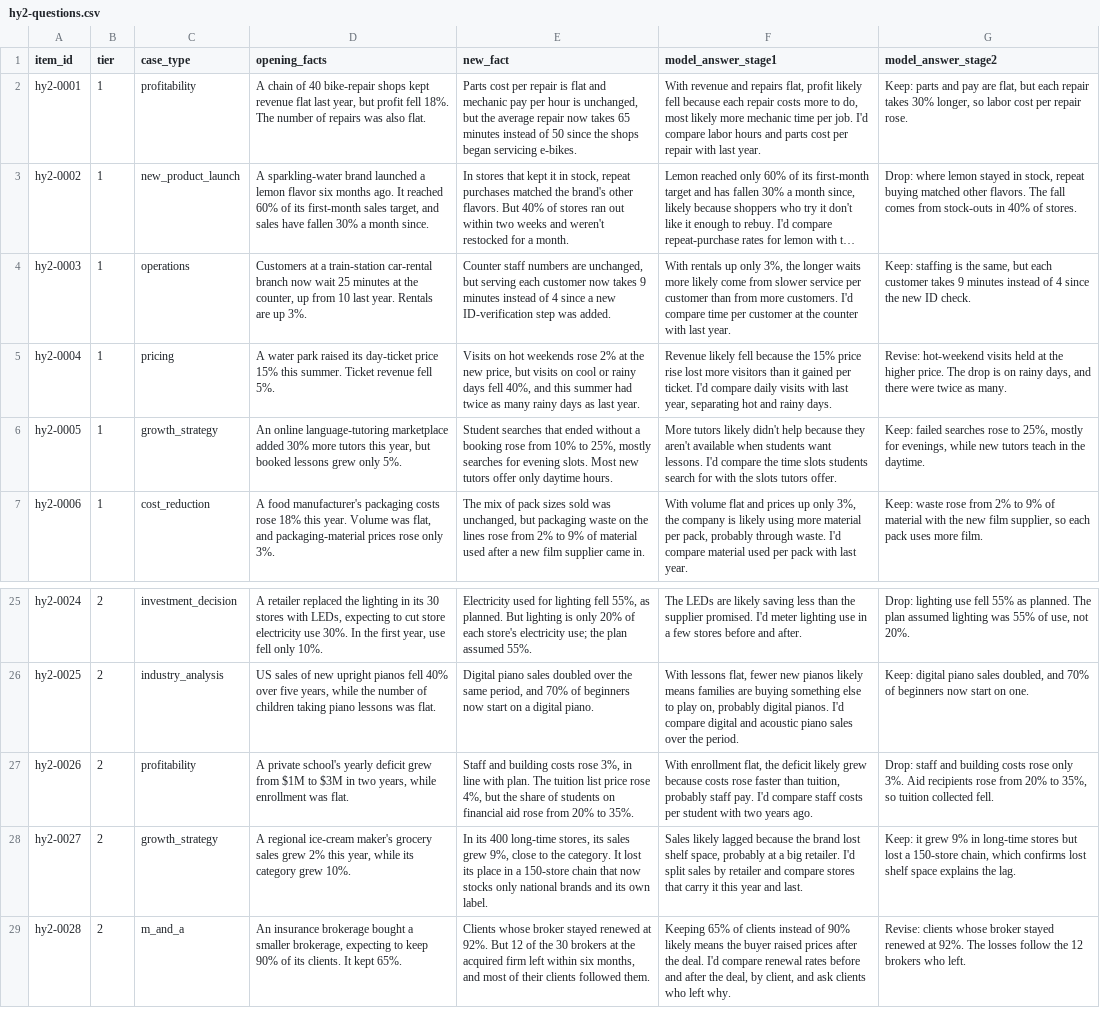
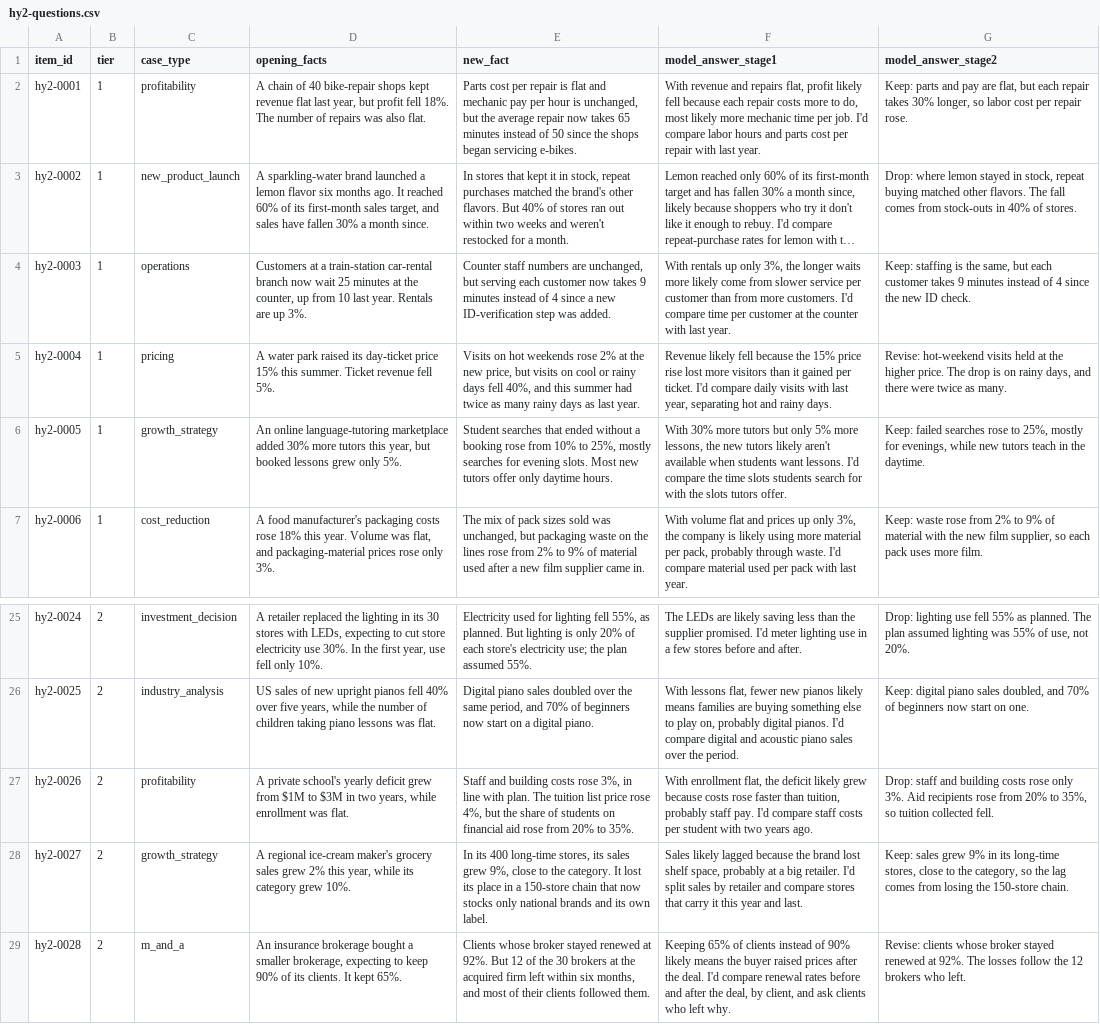
Before and after one commit to santosl529/CaseTester, a CSV file: docs/drills-content/hy2-questions.csv, drawn as a sheet; only a part is shown, gaps mark what is left out; long unchanged cells end in ….

```diff
--- a/docs/drills-content/hy2-questions.csv
+++ b/docs/drills-content/hy2-questions.csv
@@ -5,3 +5,3 @@ hy2-0003,1,operations,"Customers at a train-station car-rental branch now wait 2
 hy2-0004,1,pricing,A water park raised its day-ticket price 15% this summer. Ticket revenue fell 5%.,"Visits on hot weekends rose 2% at the new price, but visits on cool or rainy days fell 40%, and this summer had twice as many rainy days as last year.","Revenue likely fell because the 15% price rise lost more visitors than it gained per ticket. I'd compare daily visits with last year, separating hot and rainy days.","Revise: hot-weekend visits held at the higher price. The drop is on rainy days, and there were twice as many."
-hy2-0005,1,growth_strategy,"An online language-tutoring marketplace added 30% more tutors this year, but booked lessons grew only 5%.","Student searches that ended without a booking rose from 10% to 25%, mostly searches for evening slots. Most new tutors offer only daytime hours.",More tutors likely didn't help because they aren't available when students want lessons. I'd compare the time slots students search for with the slots tutors offer.,"Keep: failed searches rose to 25%, mostly for evenings, while new tutors teach in the daytime."
+hy2-0005,1,growth_strategy,"An online language-tutoring marketplace added 30% more tutors this year, but booked lessons grew only 5%.","Student searches that ended without a booking rose from 10% to 25%, mostly searches for evening slots. Most new tutors offer only daytime hours.","With 30% more tutors but only 5% more lessons, the new tutors likely aren't available when students want lessons. I'd compare the time slots students search for with the slots tutors offer.","Keep: failed searches rose to 25%, mostly for evenings, while new tutors teach in the daytime."
 hy2-0006,1,cost_reduction,"A food manufacturer's packaging costs rose 18% this year. Volume was flat, and packaging-material prices rose only 3%.","The mix of pack sizes sold was unchanged, but packaging waste on the lines rose from 2% to 9% of material used after a new film supplier came in.","With volume flat and prices up only 3%, the company is likely using more material per pack, probably through waste. I'd compare material used per pack with last year.","Keep: waste rose from 2% to 9% of material with the new film supplier, so each pack uses more film."
@@ -27,3 +27,3 @@ hy2-0025,2,industry_analysis,"US sales of new upright pianos fell 40% over five
 hy2-0026,2,profitability,"A private school's yearly deficit grew from $1M to $3M in two years, while enrollment was flat.","Staff and building costs rose 3%, in line with plan. The tuition list price rose 4%, but the share of students on financial aid rose from 20% to 35%.","With enrollment flat, the deficit likely grew because costs rose faster than tuition, probably staff pay. I'd compare staff costs per student with two years ago.","Drop: staff and building costs rose only 3%. Aid recipients rose from 20% to 35%, so tuition collected fell."
-hy2-0027,2,growth_strategy,"A regional ice-cream maker's grocery sales grew 2% this year, while its category grew 10%.","In its 400 long-time stores, its sales grew 9%, close to the category. It lost its place in a 150-store chain that now stocks only national brands and its own label.","Sales likely lagged because the brand lost shelf space, probably at a big retailer. I'd split sales by retailer and compare stores that carry it this year and last.","Keep: it grew 9% in long-time stores but lost a 150-store chain, which confirms lost shelf space explains the lag."
+hy2-0027,2,growth_strategy,"A regional ice-cream maker's grocery sales grew 2% this year, while its category grew 10%.","In its 400 long-time stores, its sales grew 9%, close to the category. It lost its place in a 150-store chain that now stocks only national brands and its own label.","Sales likely lagged because the brand lost shelf space, probably at a big retailer. I'd split sales by retailer and compare stores that carry it this year and last.","Keep: sales grew 9% in its long-time stores, close to the category, so the lag comes from losing the 150-store chain."
 hy2-0028,2,m_and_a,"An insurance brokerage bought a smaller brokerage, expecting to keep 90% of its clients. It kept 65%.","Clients whose broker stayed renewed at 92%. But 12 of the 30 brokers at the acquired firm left within six months, and most of their clients followed them.","Keeping 65% of clients instead of 90% likely means the buyer raised prices after the deal. I'd compare renewal rates before and after the deal, by client, and ask clients who left why.",Revise: clients whose broker stayed renewed at 92%. The losses follow the 12 brokers who left.
```
Also changed, not shown: docs/drills-content/cl3-questions.csv, 48 other files.
